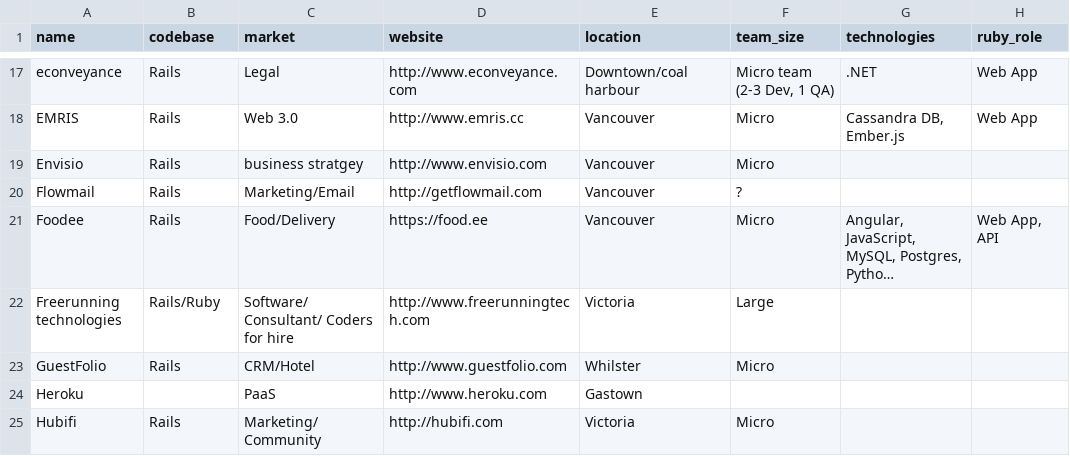
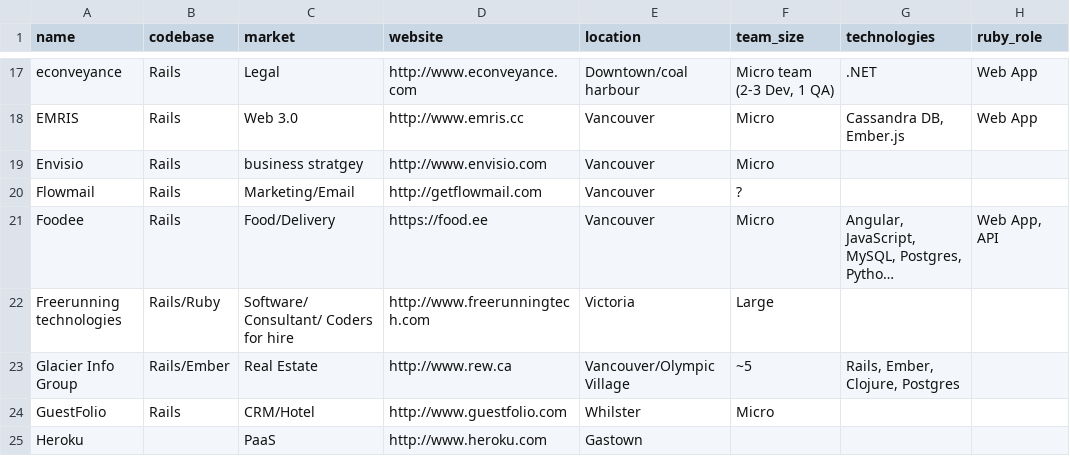
Before and after one commit to vanruby/vanruby.github.io, a CSV file: _data/companies.csv, drawn as a sheet; only a part is shown, gaps mark what is left out; the shorter side is filled out with more unchanged rows; long unchanged cells end in …; the diff names each change by its address in the sheet, - before the commit and + after, or states it on an @@ line.

Commit message:
update companies.csv with Glacier info

```diff
--- a/_data/companies.csv
+++ b/_data/companies.csv
+row 23: Glacier Info Group | Rails/Ember | Real Estate | http://www.rew.ca | Vancouver/Olympic Village | ~5 | Rails, Ember, Clojure, Postgres
```
